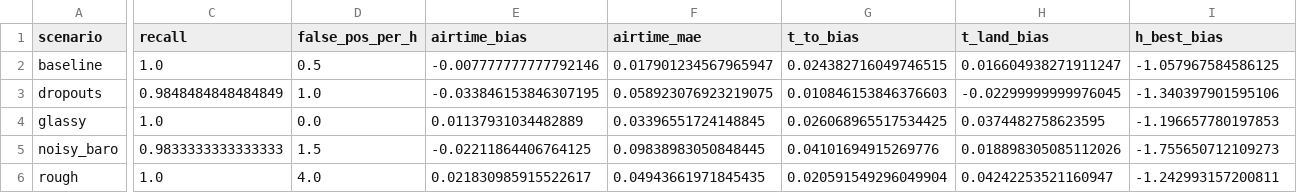
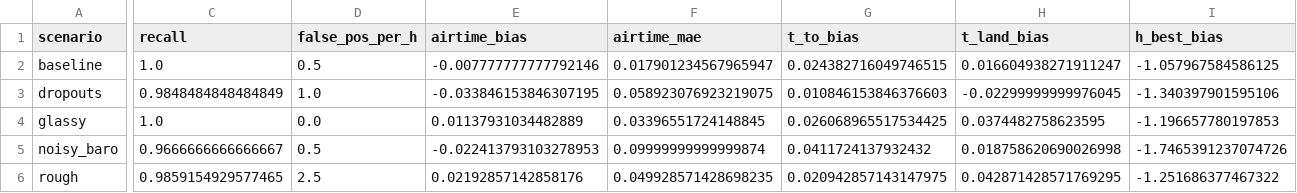
Before and after one commit to vuksv/kite-app, a CSV file: docs/summary_by_scenario.csv, drawn as a sheet; only a part is shown, gaps mark what is left out; the diff covers the shown part only; the diff names each change by its address in the sheet, - before the commit and + after, or states it on an @@ line.

```diff
--- a/docs/summary_by_scenario.csv
+++ b/docs/summary_by_scenario.csv
-C5 (recall): 0.9833333333333333
+C5 (recall): 0.9666666666666667
-D5 (false_pos_per_h): 1.5
+D5 (false_pos_per_h): 0.5
-E5 (airtime_bias): -0.02211864406764125
+E5 (airtime_bias): -0.022413793103278953
-F5 (airtime_mae): 0.09838983050848445
+F5 (airtime_mae): 0.09999999999999874
-G5 (t_to_bias): 0.04101694915269776
+G5 (t_to_bias): 0.0411724137932432
-H5 (t_land_bias): 0.018898305085112026
+H5 (t_land_bias): 0.018758620690026998
-I5 (h_best_bias): -1.755650712109273
+I5 (h_best_bias): -1.7465391237074726
-C6 (recall): 1.0
+C6 (recall): 0.9859154929577465
-D6 (false_pos_per_h): 4.0
+D6 (false_pos_per_h): 2.5
-E6 (airtime_bias): 0.021830985915522617
+E6 (airtime_bias): 0.02192857142858176
-F6 (airtime_mae): 0.04943661971845435
+F6 (airtime_mae): 0.049928571428698235
-G6 (t_to_bias): 0.020591549296049904
+G6 (t_to_bias): 0.020942857143147975
-H6 (t_land_bias): 0.04242253521160947
+H6 (t_land_bias): 0.042871428571769295
-I6 (h_best_bias): -1.242993157200811
+I6 (h_best_bias): -1.251686377467322
```
Also changed, not shown: 81 edited cells elsewhere in this file, 8 other files.
